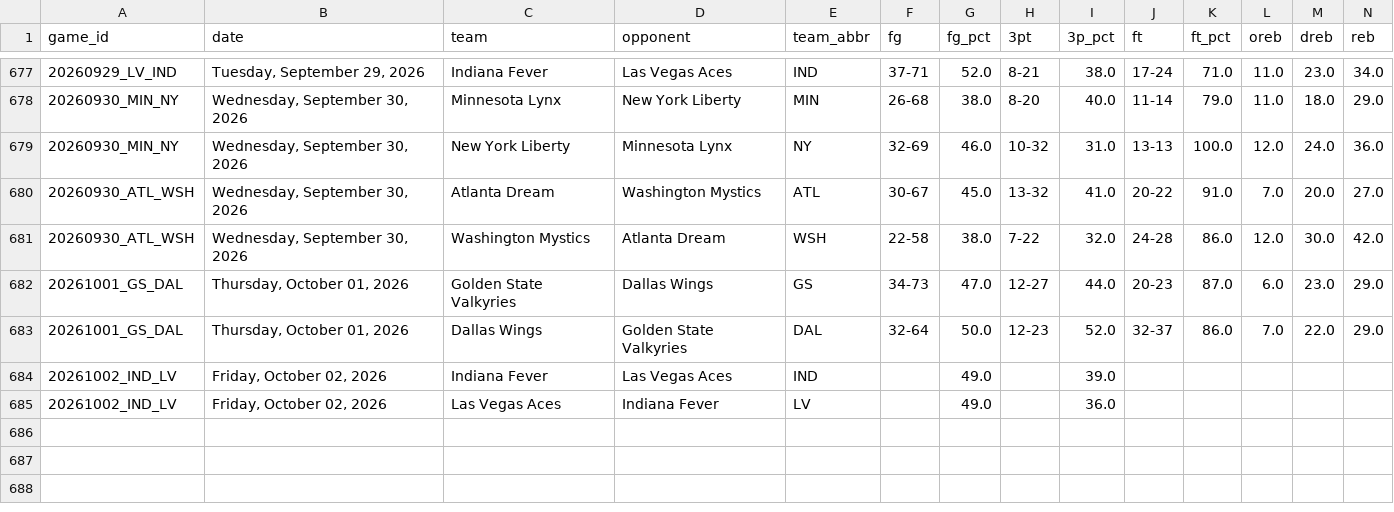
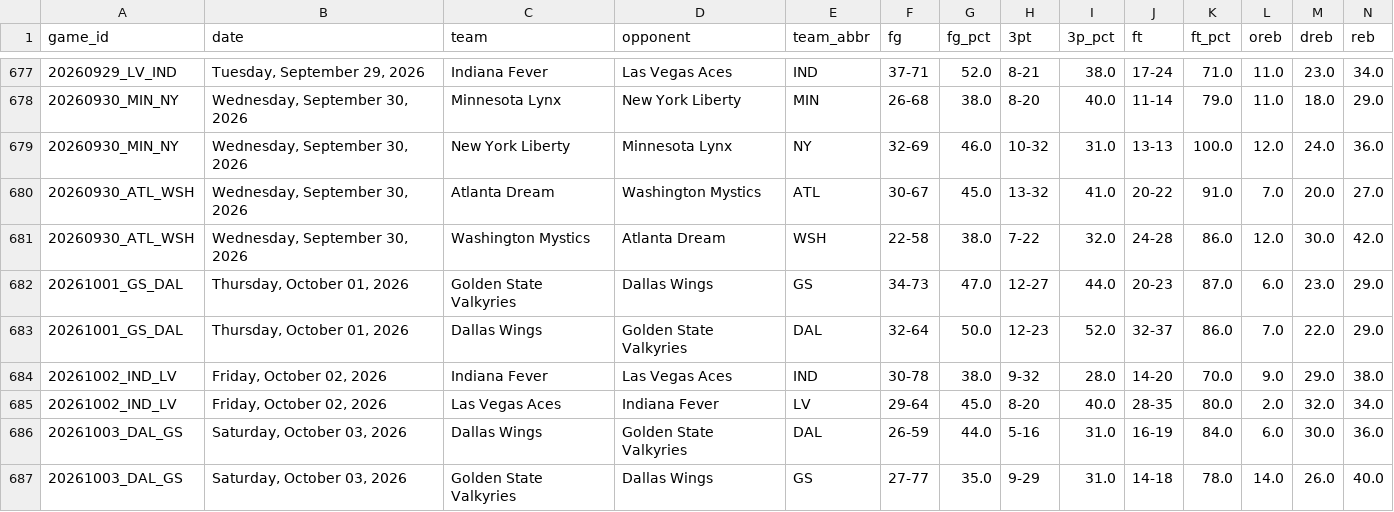
Before and after one commit to MikeOzomah/wnba-matchup-intelligence, a CSV file: outputs/advanced_wnba_metrics.csv, drawn as a sheet; only a part is shown, gaps mark what is left out; removed rows and columns are numbered as before the commit, all else as after; rows hold the shown columns only; the diff names each change by its address in the sheet, - before the commit and + after, or states it on an @@ line.

```diff
--- a/outputs/advanced_wnba_metrics.csv
+++ b/outputs/advanced_wnba_metrics.csv
-row 684: 20261002_IND_LV | Friday, October 02, 2026 | Indiana Fever | Las Vegas Aces | IND |  | 49.0 |  | 39.0
-row 685: 20261002_IND_LV | Friday, October 02, 2026 | Las Vegas Aces | Indiana Fever | LV |  | 49.0 |  | 36.0
+row 684: 20261002_IND_LV | Friday, October 02, 2026 | Indiana Fever | Las Vegas Aces | IND | 30-78 | 38.0 | 9-32 | 28.0 | 14-20 | 70.0 | 9.0 | 29.0 | 38.0
+row 685: 20261002_IND_LV | Friday, October 02, 2026 | Las Vegas Aces | Indiana Fever | LV | 29-64 | 45.0 | 8-20 | 40.0 | 28-35 | 80.0 | 2.0 | 32.0 | 34.0
+row 686: 20261003_DAL_GS | Saturday, October 03, 2026 | Dallas Wings | Golden State Valkyries | DAL | 26-59 | 44.0 | 5-16 | 31.0 | 16-19 | 84.0 | 6.0 | 30.0 | 36.0
+row 687: 20261003_DAL_GS | Saturday, October 03, 2026 | Golden State Valkyries | Dallas Wings | GS | 27-77 | 35.0 | 9-29 | 31.0 | 14-18 | 78.0 | 14.0 | 26.0 | 40.0
```
Also changed, not shown: data/full_wnba_team_stats.csv, outputs/player_influence_profiles.csv, 2 other files.
